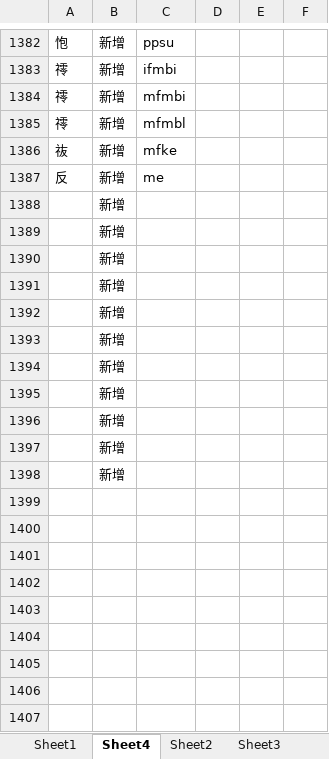
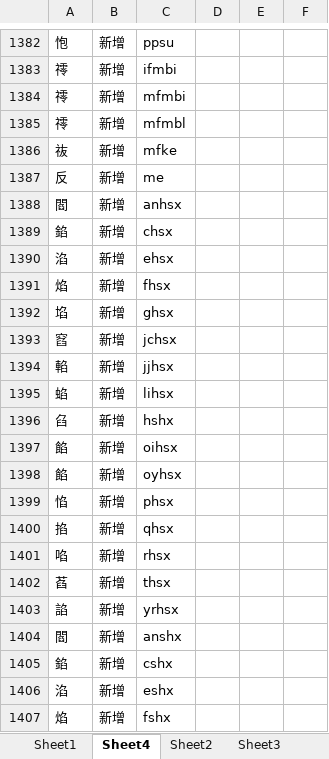
Before and after one commit to Arthurmcarthur/Cangjie3-Plus, an Excel workbook: 編碼修改記錄.xlsx, sheet Sheet4, drawn as a sheet; only a part is shown, gaps mark what is left out; the shorter side is filled out with more unchanged rows; values as stored, in another font and other column widths than the file's, no borders; the diff covers the shown part only; the diff names each change by its address in the sheet, - before the commit and + after, or states it on an @@ line.

```diff
--- a/編碼修改記錄.xlsx (sheet Sheet4)
+++ b/編碼修改記錄.xlsx (sheet Sheet4)
+row 1388: 閻 | 新增 | anhsx
+row 1389: 錎 | 新增 | chsx
+row 1390: 淊 | 新增 | ehsx
+row 1391: 焰 | 新增 | fhsx
+row 1392: 埳 | 新增 | ghsx
+row 1393: 窞 | 新增 | jchsx
+row 1394: 輡 | 新增 | jjhsx
+row 1395: 蜭 | 新增 | lihsx
+row 1396: 臽 | 新增 | hshx
+row 1397: 餡 | 新增 | oihsx
+row 1398: 餡 | 新增 | oyhsx
+row 1399: 惂 | 新增 | phsx
+row 1400: 掐 | 新增 | qhsx
+row 1401: 啗 | 新增 | rhsx
+row 1402: 萏 | 新增 | thsx
+row 1403: 諂 | 新增 | yrhsx
+row 1404: 閻 | 新增 | anshx
+row 1405: 錎 | 新增 | cshx
+row 1406: 淊 | 新增 | eshx
+row 1407: 焰 | 新增 | fshx
```
Also changed, not shown: 20 added rows elsewhere in this sheet, 3 other files.
